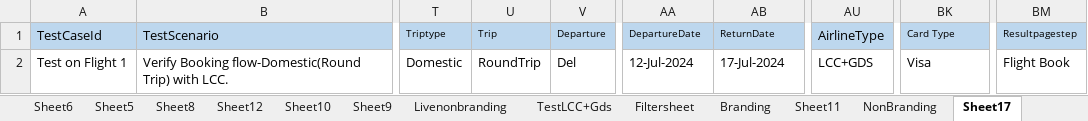
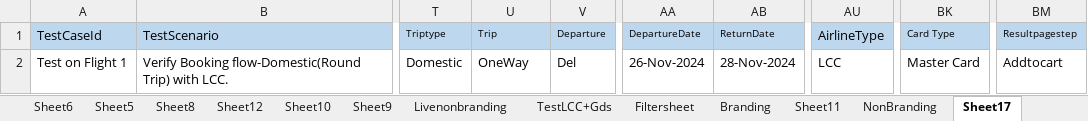
Before and after one commit to prince-2609/ProjectQuadlabs, an Excel workbook: data/excel/FlightBooking.xlsx, sheet Sheet17, drawn as a sheet; only a part is shown, gaps mark what is left out; values as stored, in another font and other column widths than the file's, no borders; the diff names each change by its address in the sheet, - before the commit and + after, or states it on an @@ line.

Commit message:
[Ankur] Code on Add to cart for non branding

```diff
--- a/data/excel/FlightBooking.xlsx (sheet Sheet17)
+++ b/data/excel/FlightBooking.xlsx (sheet Sheet17)
-U2 (Trip): RoundTrip
+U2 (Trip): OneWay
-AA2 (DepartureDate): 12-Jul-2024
+AA2 (DepartureDate): 26-Nov-2024
-AB2 (ReturnDate): 17-Jul-2024
+AB2 (ReturnDate): 28-Nov-2024
-AU2 (AirlineType): LCC+GDS
+AU2 (AirlineType): LCC
-BK2 (Card Type): Visa
+BK2 (Card Type): Master Card
-BM2 (Resultpagestep): Flight Book
+BM2 (Resultpagestep): Addtocart
```
Also changed, not shown: data/excel/FlightBooking117.xlsx, 3 other files.
